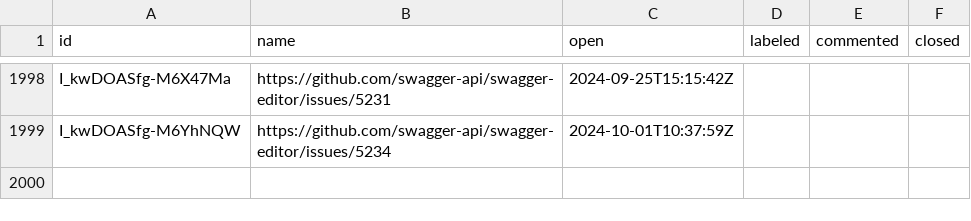
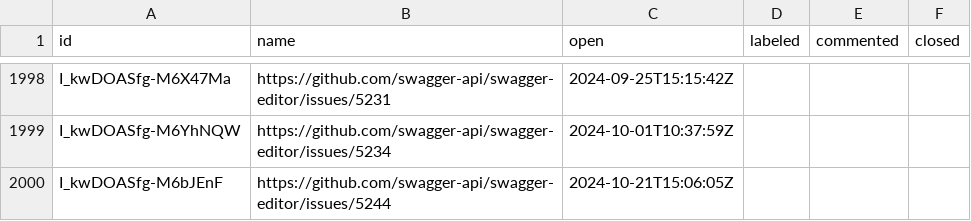
Before and after one commit to SmartBear/swagger-oselvar-metrics, a CSV file: data/swagger-api/swagger-editor/issues.csv, drawn as a sheet; only a part is shown, gaps mark what is left out; the diff names each change by its address in the sheet, - before the commit and + after, or states it on an @@ line.

```diff
--- a/data/swagger-api/swagger-editor/issues.csv
+++ b/data/swagger-api/swagger-editor/issues.csv
+row 2000: I_kwDOASfg-M6bJEnF | https://github.com/swagger-api/swagger-editor/issues/5244 | 2024-10-21T15:06:05Z
```
